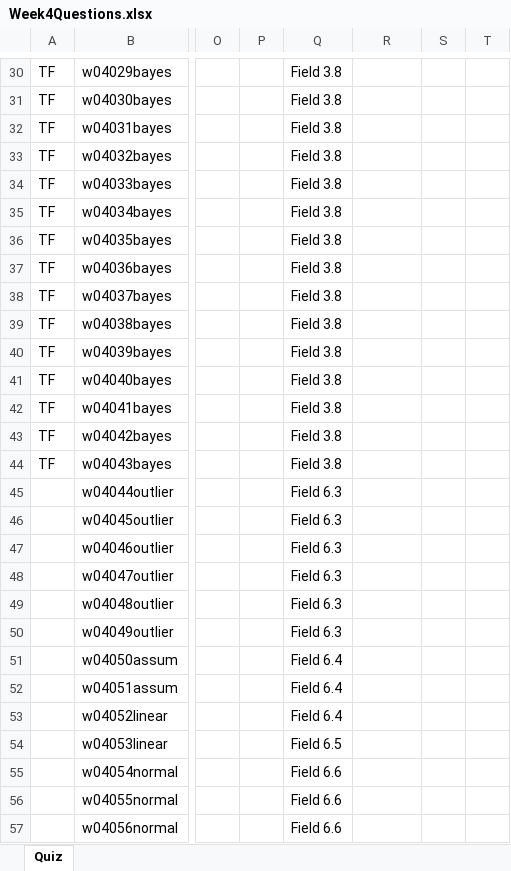
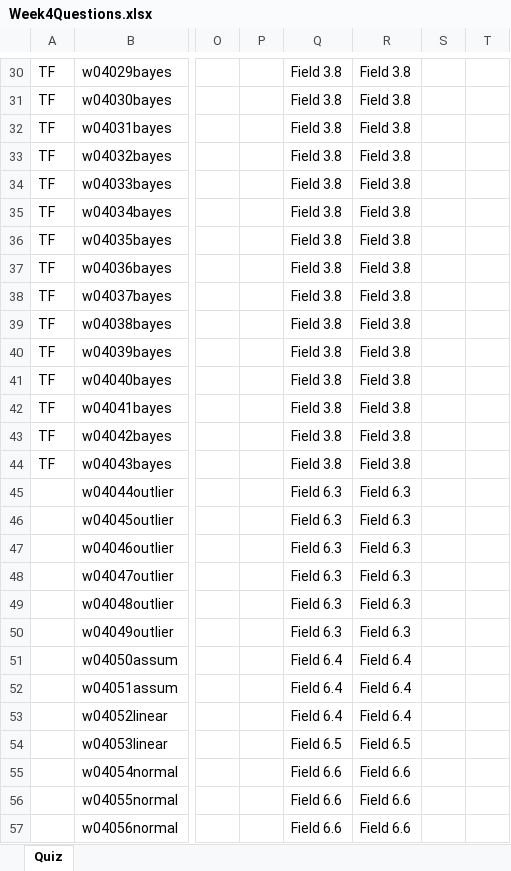
Before and after one commit to cmcntsh/statistics, an Excel workbook: materials/Week4Questions.xlsx, sheet Quiz, drawn as a sheet; only a part is shown, gaps mark what is left out; values as stored, in another font and other column widths than the file's, no borders; the diff covers the shown part only; the diff names each change by its address in the sheet, - before the commit and + after, or states it on an @@ line.

Commit message:
Update quiz questions

```diff
--- a/materials/Week4Questions.xlsx (sheet Quiz)
+++ b/materials/Week4Questions.xlsx (sheet Quiz)
-R30:R44: (empty)
+R30:R44: Field 3.8
-R45:R50: (empty)
+R45:R50: Field 6.3
-R51:R53: (empty)
+R51:R53: Field 6.4
-R54: (empty)
+R54: Field 6.5
-R55:R57: (empty)
+R55:R57: Field 6.6
```
Also changed, not shown: 54 edited cells elsewhere in this sheet, materials/Week3Questions.xlsx, 4 other files.
